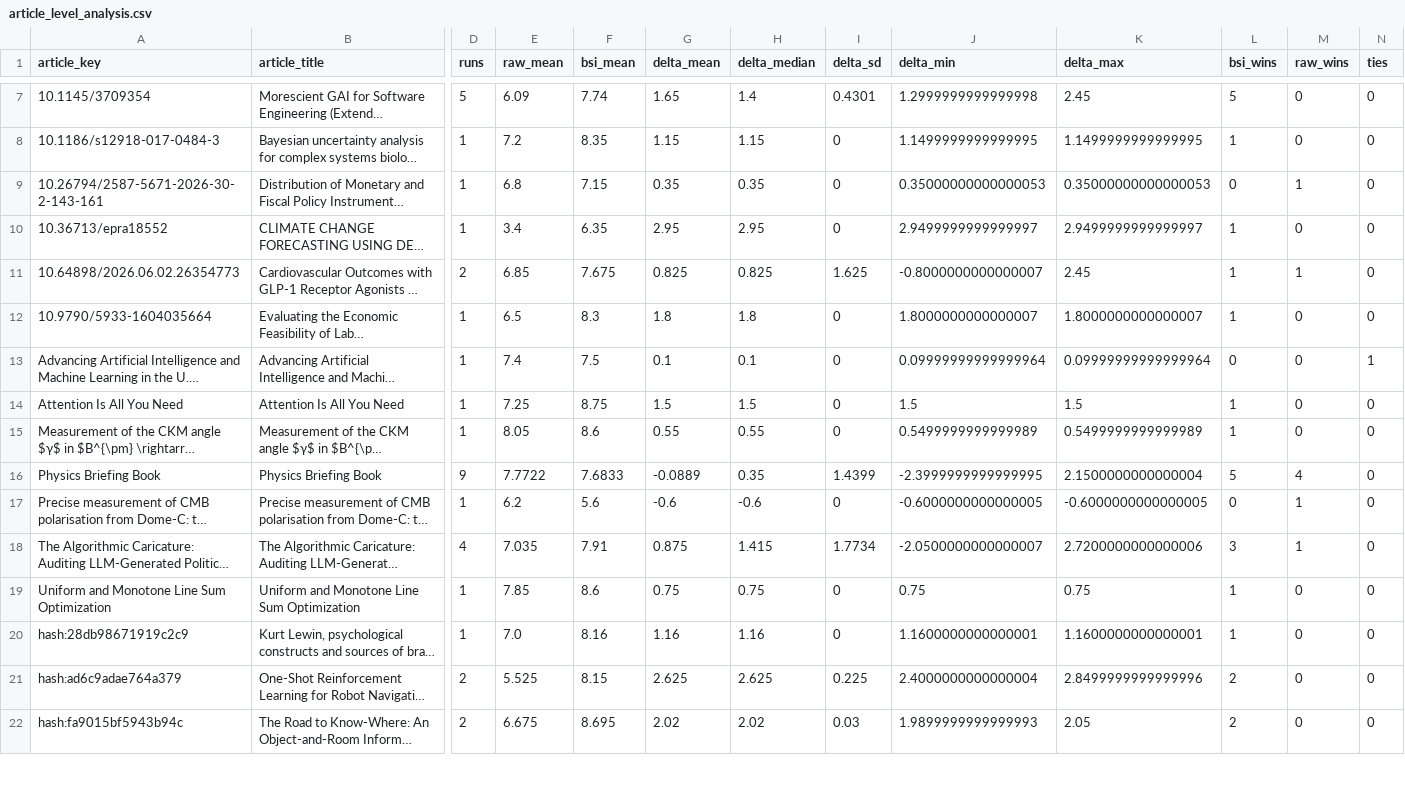
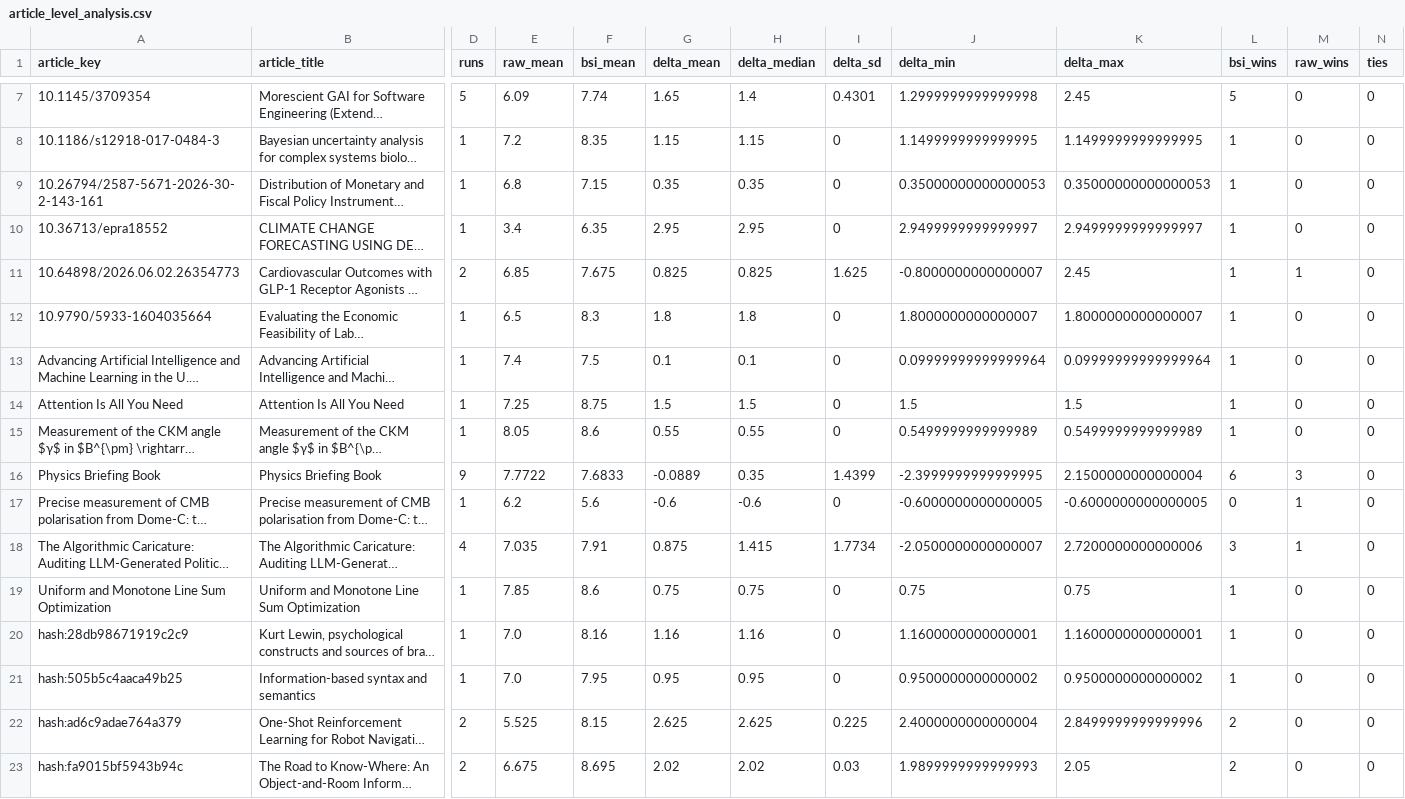
Before and after one commit to ibstrade11-source/bsi-benchmark-results-bsi, a CSV file: article_level_analysis.csv, drawn as a sheet; only a part is shown, gaps mark what is left out; long unchanged cells end in …; rows hold the shown columns only; the diff covers the shown part only; the diff names each change by its address in the sheet, - before the commit and + after, or states it on an @@ line.

```diff
--- a/article_level_analysis.csv
+++ b/article_level_analysis.csv
-L9 (bsi_wins): 0
+L9 (bsi_wins): 1
-M9 (raw_wins): 1
+M9 (raw_wins): 0
-L13 (bsi_wins): 0
+L13 (bsi_wins): 1
-N13 (ties): 1
+N13 (ties): 0
-L16 (bsi_wins): 5
+L16 (bsi_wins): 6
-M16 (raw_wins): 4
+M16 (raw_wins): 3
+row 21: hash:505b5c4aaca49b25 | Information-based syntax and semantics | 1 | 7.0 | 7.95 | 0.95 | 0.95 | 0 | 0.9500000000000002 | 0.9500000000000002 | 1 | 0 | 0
```
Also changed, not shown: 7 added rows and 18 edited cells elsewhere in this file, BSI_Benchmark_All_Runs.csv, BSI_Benchmark_Valid_Comparisons.csv, 30 other files.
